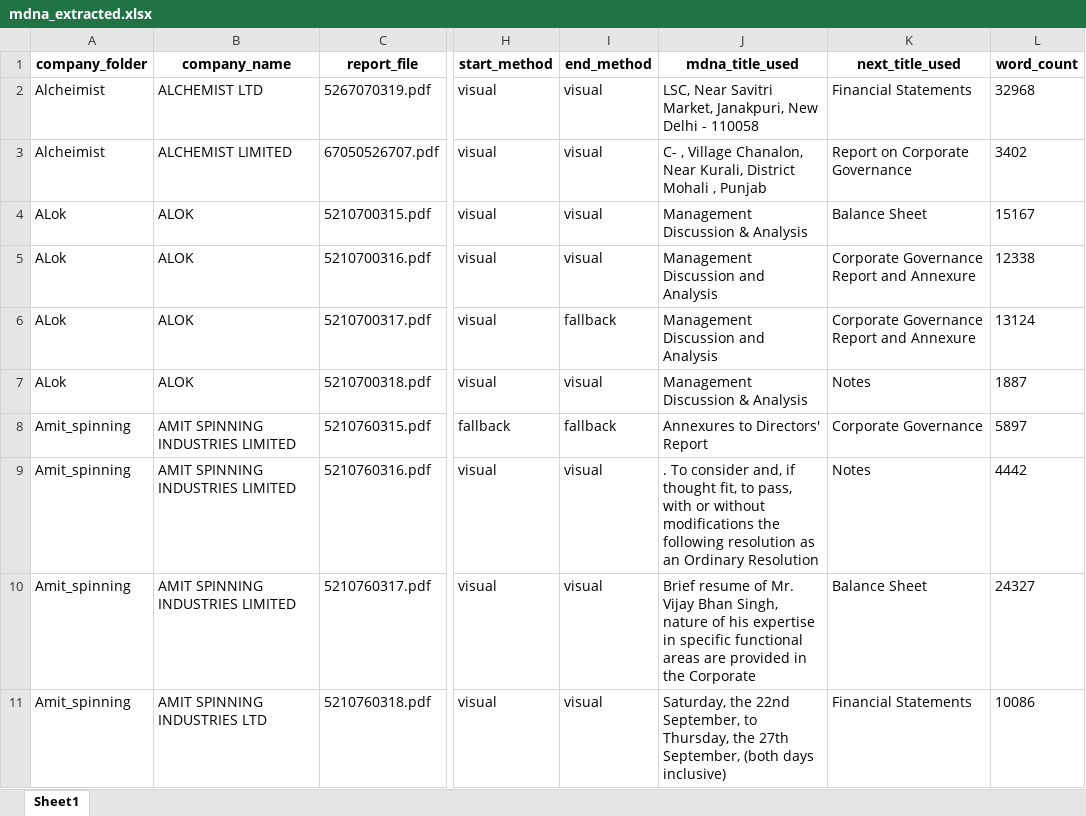
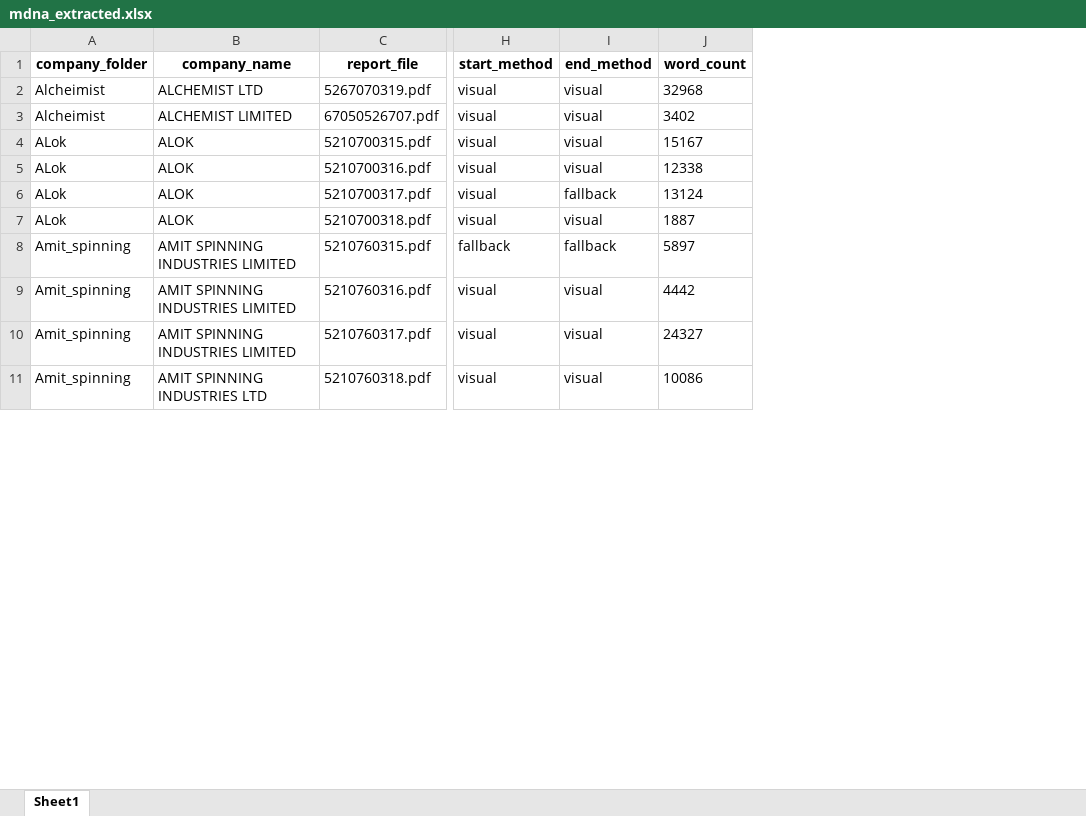
Before and after one commit to anuragsGit24/MDA-Analysis, an Excel workbook: mdna_extraction_project/output/mdna_extracted.xlsx, sheet Sheet1, drawn as a sheet; only a part is shown, gaps mark what is left out; values as stored, in another font and other column widths than the file's, no borders; the diff names each change by its address in the sheet, - before the commit and + after, or states it on an @@ line.

```diff
--- a/mdna_extraction_project/output/mdna_extracted.xlsx (sheet Sheet1)
+++ b/mdna_extraction_project/output/mdna_extracted.xlsx (sheet Sheet1)
-column J (mdna_title_used), rows 2-11: LSC, Near Savitri Market, Janakpuri, New Delhi - 110058 | C- , Village Chanalon, Near Kurali, District Mohali , Punjab | Management Discussion & Analysis | Management Discussion and Analysis | Management Discussion and Analysis | Management Discussion & Analysis | Annexures to Directors' Report | . To consider and, if thought fit, to pass, with or without modifications the following resolution as an Ordinary Resolution | Brief resume of Mr. Vijay Bhan Singh, nature of his expertise in specific functional areas are provided in the Corporate | Saturday, the 22nd September, to Thursday, the 27th September, (both days inclusive)
-column K (next_title_used), rows 2-11: Financial Statements | Report on Corporate Governance | Balance Sheet | Corporate Governance Report and Annexure | Corporate Governance Report and Annexure | Notes | Corporate Governance | Notes | Balance Sheet | Financial Statements
```
Also changed, not shown: 5 other files.
